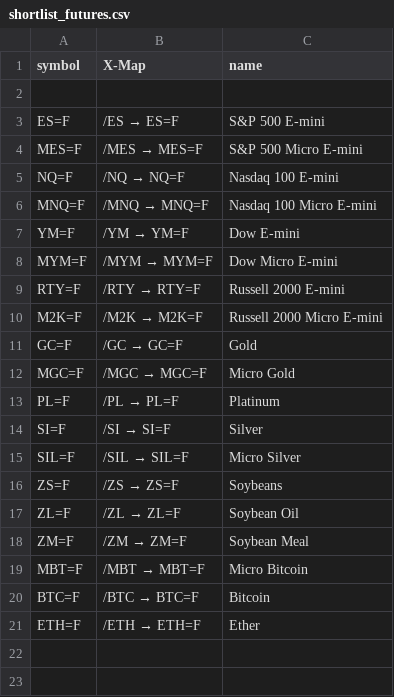
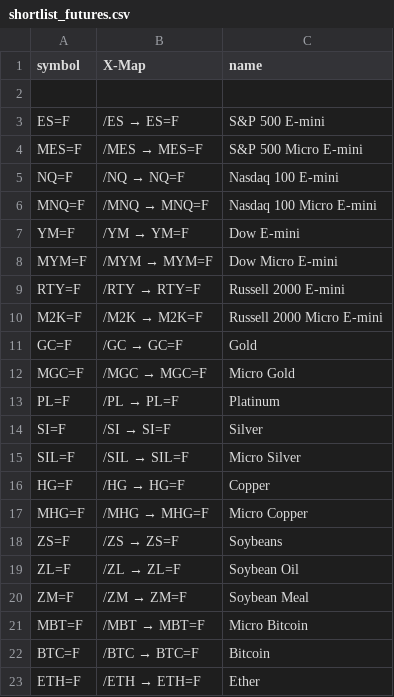
Before and after one commit to chineduezebuiroh/stock-market-intel, a CSV file: config/shortlist_futures.csv, drawn as a sheet.

Commit message:
Update shortlist_futures.csv

```diff
--- a/config/shortlist_futures.csv
+++ b/config/shortlist_futures.csv
@@ -15,2 +15,4 @@ SI=F, "/SI → SI=F", "Silver"
 SIL=F, "/SIL → SIL=F", "Micro Silver"
+HG=F, "/HG → HG=F", "Copper"
+MHG=F, "/MHG → MHG=F", "Micro Copper"
 ZS=F, "/ZS → ZS=F", "Soybeans"
```
